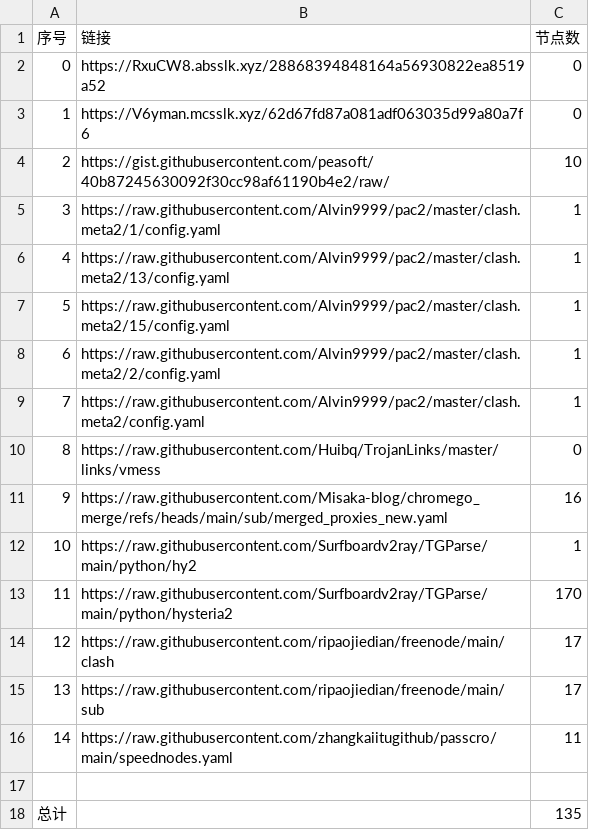
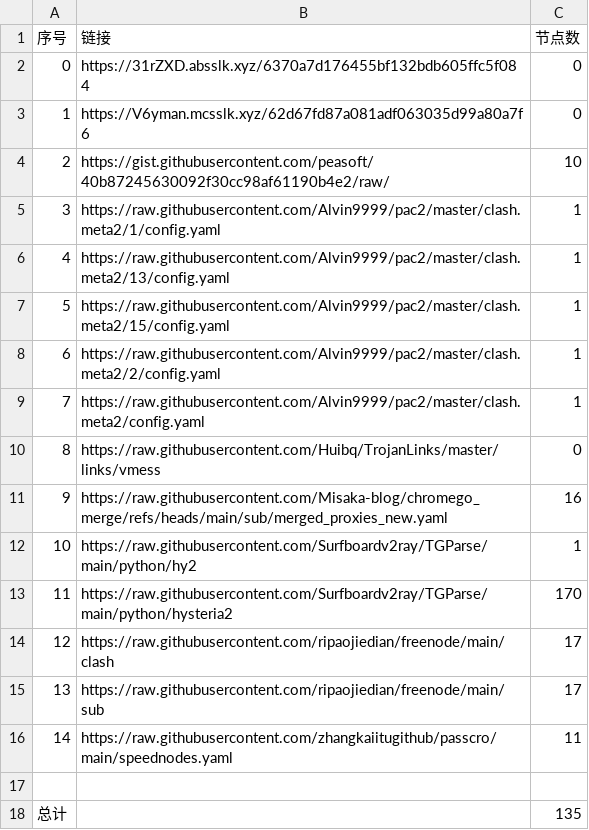
Before and after one commit to sdxinm/NoMoreWalls, a CSV file: list_result.csv, drawn as a sheet.

```diff
--- a/list_result.csv
+++ b/list_result.csv
@@ -1,3 +1,3 @@
 序号,链接,节点数
-0,https://RxuCW8.absslk.xyz/28868394848164a56930822ea8519a52,0
+0,https://31rZXD.absslk.xyz/6370a7d176455bf132bdb605ffc5f084,0
 1,https://V6yman.mcsslk.xyz/62d67fd87a081adf063035d99a80a7f6,0
```
Also changed, not shown: 3 other files.
